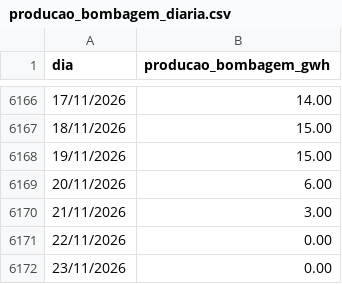
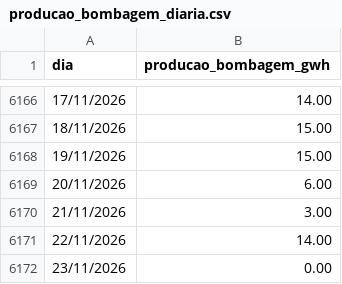
Before and after one commit to tiagofelicia/dados-energia, a CSV file: data/producao/producao_bombagem_diaria.csv, drawn as a sheet; only a part is shown, gaps mark what is left out.

```diff
--- a/data/producao/producao_bombagem_diaria.csv
+++ b/data/producao/producao_bombagem_diaria.csv
@@ -6170,3 +6170,3 @@ dia,producao_bombagem_gwh
 21/11/2026,3.00
-22/11/2026,0.00
+22/11/2026,14.00
 23/11/2026,0.00
```
Also changed, not shown: 2 other files.
